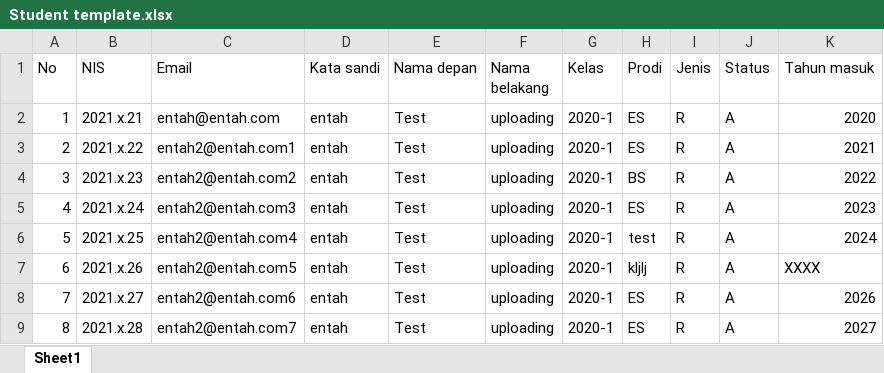
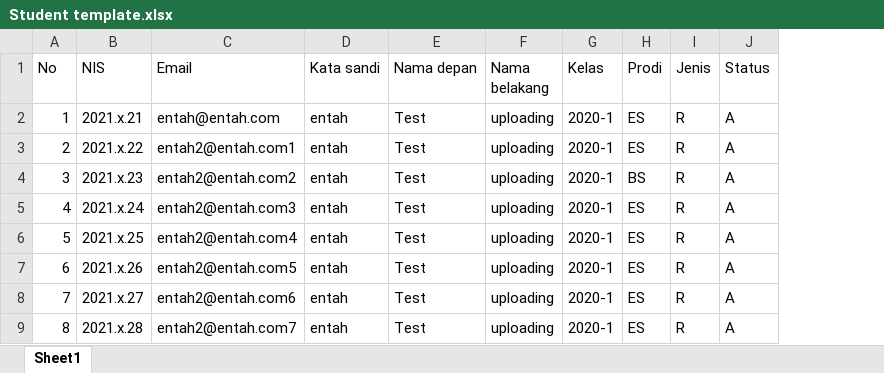
Before and after one commit to Noober1/administrasi, an Excel workbook: public/templates/Student template.xlsx, sheet Sheet1, drawn as a sheet; values as stored, in another font and other column widths than the file's, no borders; the diff names each change by its address in the sheet, - before the commit and + after, or states it on an @@ line.

Commit message:
changing template, responsive improvement, add find invoice button to menubar, etc

```diff
--- a/public/templates/Student template.xlsx (sheet Sheet1)
+++ b/public/templates/Student template.xlsx (sheet Sheet1)
-column K (Tahun masuk), rows 2-9: 2020 | 2021 | 2022 | 2023 | 2024 | XXXX | 2026 | 2027
-H6 (Prodi): test
+H6 (Prodi): ES
-H7 (Prodi): kljlj
+H7 (Prodi): ES
```
Also changed, not shown: 22 other files.
